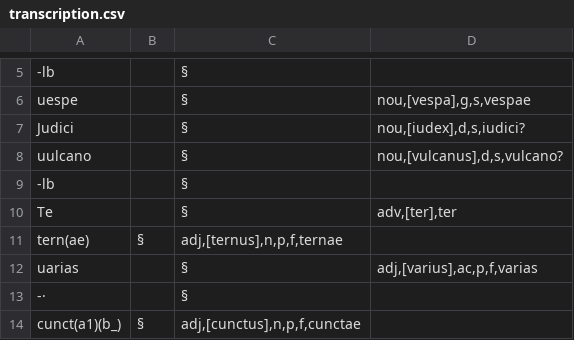
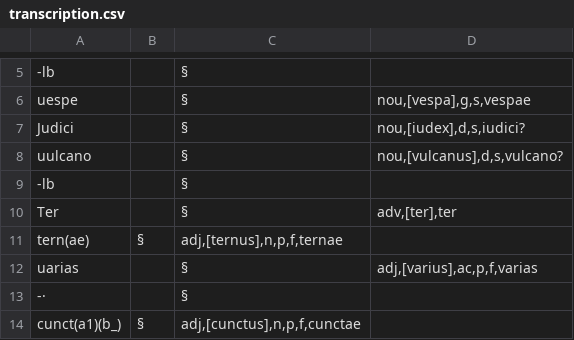
Before and after one commit to paolomonella/vespa, a CSV file: transcription.csv, drawn as a sheet; only a part is shown, gaps mark what is left out.

```diff
--- a/transcription.csv
+++ b/transcription.csv
@@ -9,3 +9,3 @@ uulcano		§	nou,[vulcanus],d,s,vulcano?
 -lb		§	
-Te		§	adv,[ter],ter
+Ter		§	adv,[ter],ter
 tern(ae)	§	adj,[ternus],n,p,f,ternae
```
Also changed, not shown: table_graphemes.csv, 10 other files.
